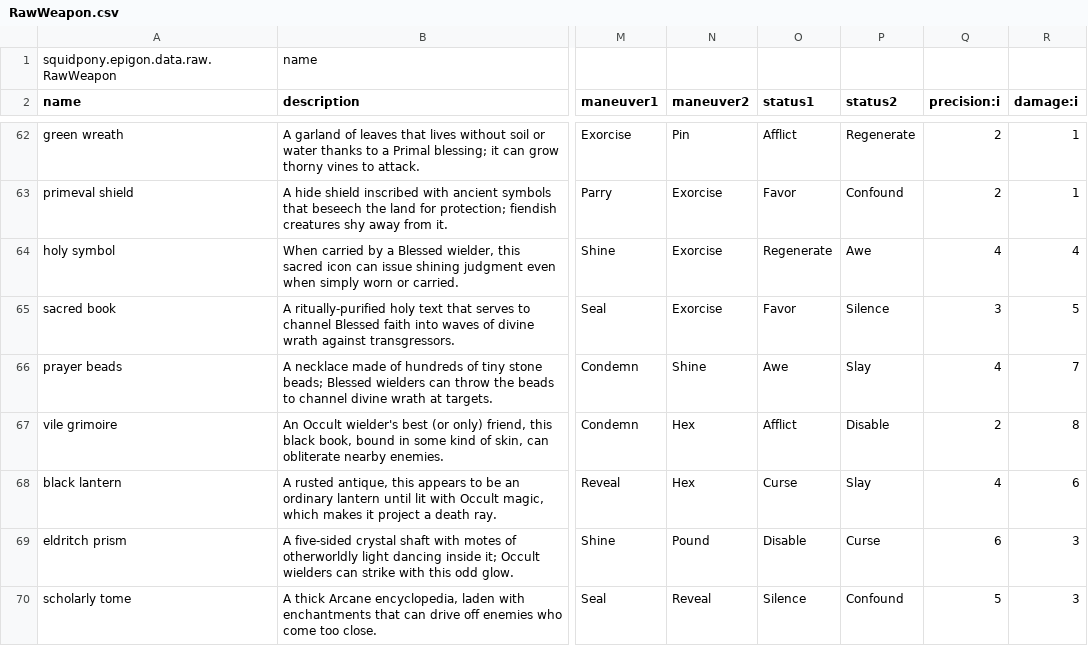
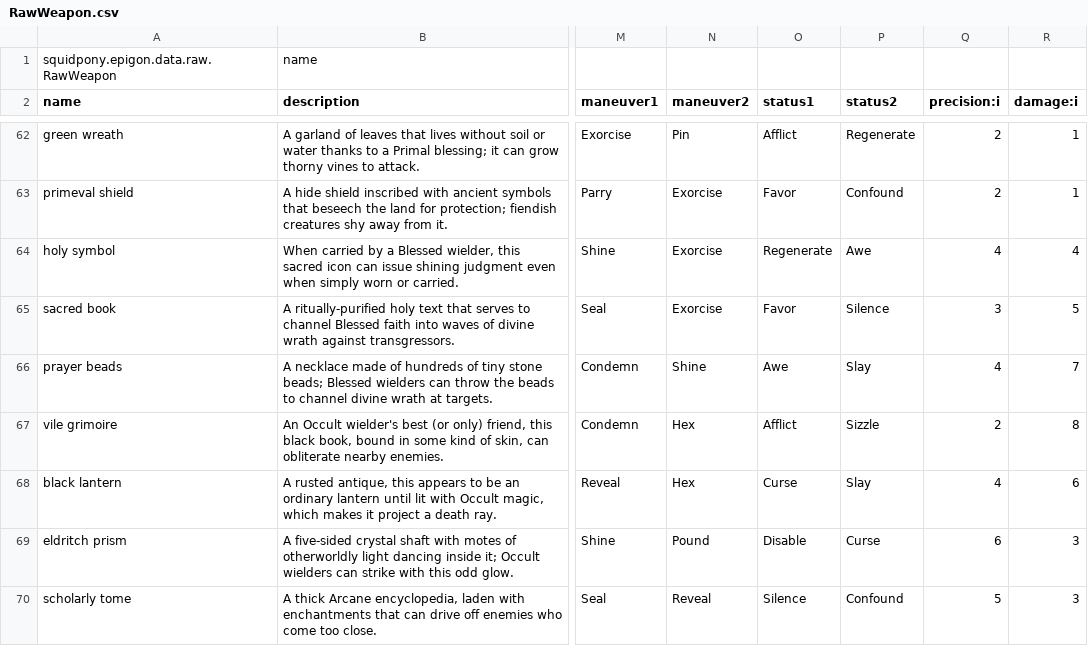
Before and after one commit to yellowstonegames/Epigon, a CSV file: TabLab Combat Data/RawWeapon.csv, drawn as a sheet; only a part is shown, gaps mark what is left out; the diff covers the shown part only; the diff names each change by its address in the sheet, - before the commit and + after, or states it on an @@ line.

```diff
--- a/TabLab Combat Data/RawWeapon.csv
+++ b/TabLab Combat Data/RawWeapon.csv
-P67 (status2): Disable
+P67 (status2): Sizzle
```
Also changed, not shown: 4 added rows and 2 edited cells elsewhere in this file, 10 other files.
